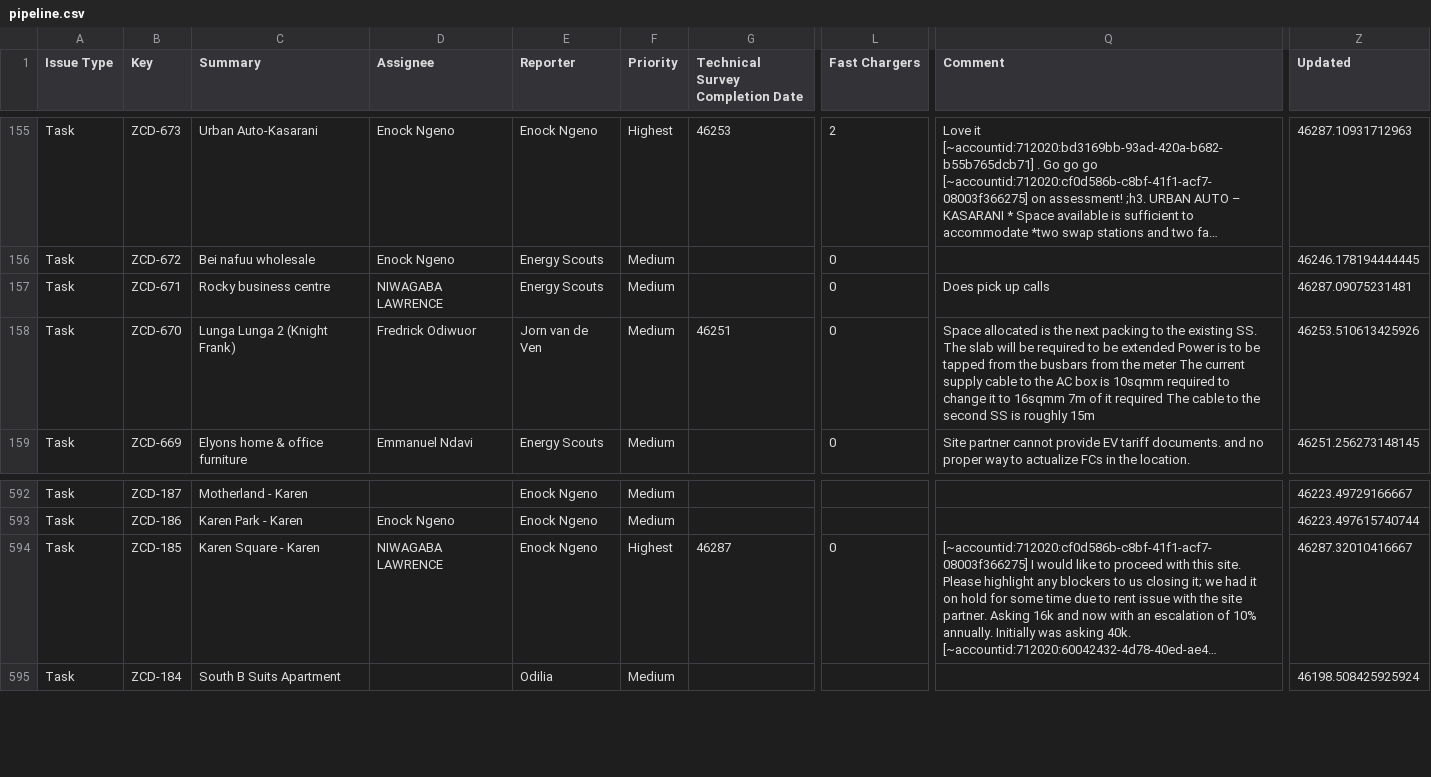
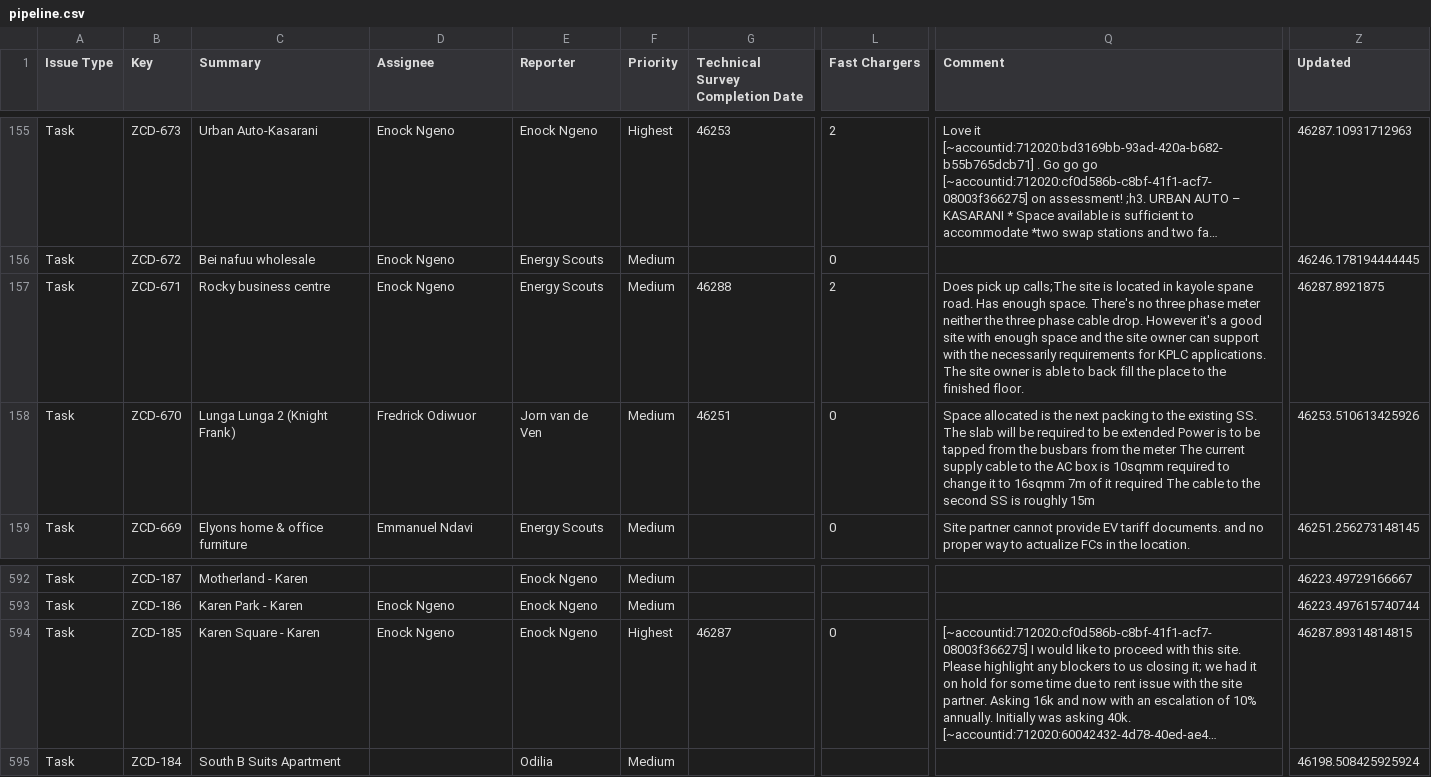
Before and after one commit to keithkinuthiakamauzeno/Network-Overview-Dashboard, a CSV file: data/pipeline.csv, drawn as a sheet; only a part is shown, gaps mark what is left out; long unchanged cells end in …; the diff covers the shown part only; the diff names each change by its address in the sheet, - before the commit and + after, or states it on an @@ line.

```diff
--- a/data/pipeline.csv
+++ b/data/pipeline.csv
-D157 (Assignee): NIWAGABA LAWRENCE
+D157 (Assignee): Enock Ngeno
-G157 (Technical Survey Completion Date): (empty)
+G157 (Technical Survey Completion Date): 46288
-L157 (Fast Chargers): 0
+L157 (Fast Chargers): 2
-Q157 (Comment): …pick up calls
+Q157 (Comment): …pick up calls;The site is located in kayole spane road. Has enough space. There's no three phase meter neither the three phase cable drop. However it's a good site with enough space and the site owner can support with the necessarily requirements for KPLC applications. The site owner is able to back fill the place to the finished floor.
-Z157 (Updated): 46287.09075231481
+Z157 (Updated): 46287.8921875
-D594 (Assignee): NIWAGABA LAWRENCE
+D594 (Assignee): Enock Ngeno
-Z594 (Updated): 46287.32010416667
+Z594 (Updated): 46287.89314814815
```
Also changed, not shown: 32 edited cells elsewhere in this file.
